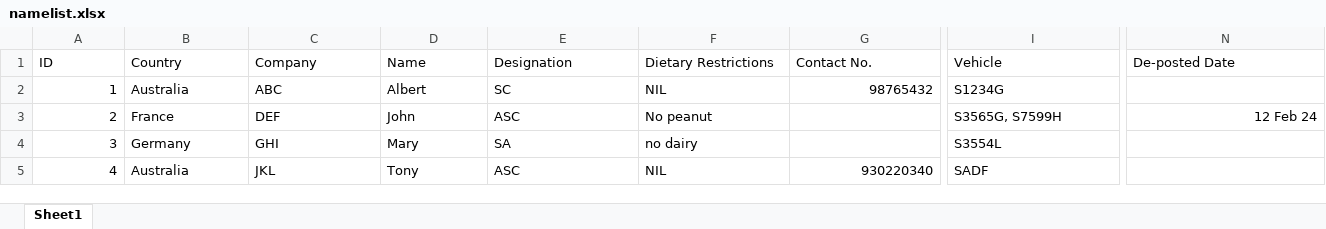
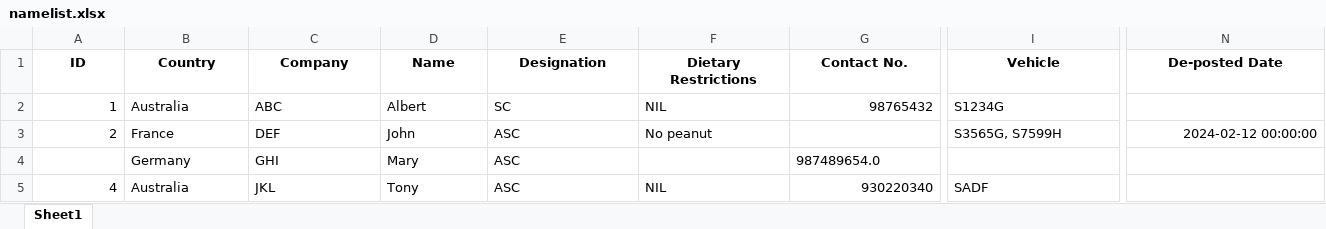
Before and after one commit to zirconat/workload, an Excel workbook: namelist.xlsx, sheet Sheet1, drawn as a sheet; only a part is shown, gaps mark what is left out; values as stored, in another font and other column widths than the file's, no borders; removed rows and columns are numbered as before the commit, all else as after; rows hold the shown columns only; the diff covers the shown part only; the diff names each change by its address in the sheet, - before the commit and + after, or states it on an @@ line.

```diff
--- a/namelist.xlsx (sheet Sheet1)
+++ b/namelist.xlsx (sheet Sheet1)
@@ A1:N1 bold: off → on, alignment: left → center @@
-N3 (De-posted Date): 12 Feb 24
+N3 (De-posted Date): 2024-02-12 00:00:00
-row 4: 3 | Germany | GHI | Mary | SA | no dairy |  | S3554L
+row 4:  | Germany | GHI | Mary | ASC |  | 987489654.0
```
Also changed, not shown: cell formats elsewhere in this sheet, 1 other file.
